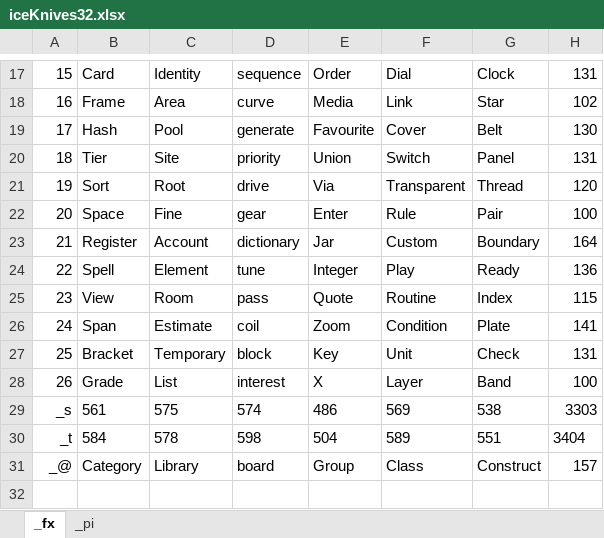
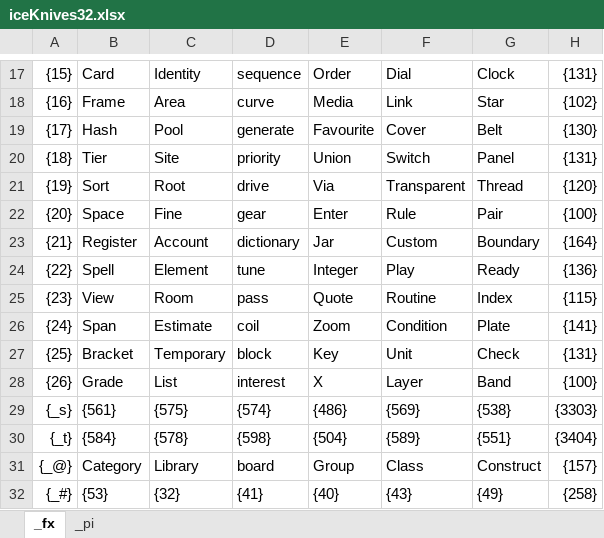
Before and after one commit to openroot/iceKnives32, an Excel workbook: iceKnives32.xlsx, sheet _fx, drawn as a sheet; only a part is shown, gaps mark what is left out; values as stored, in another font and other column widths than the file's, no borders; charts and pictures not drawn; removed rows and columns are numbered as before the commit, all else as after; the diff covers the shown part only; the diff names each change by its address in the sheet, - before the commit and + after, or states it on an @@ line.

```diff
--- a/iceKnives32.xlsx (sheet _fx)
+++ b/iceKnives32.xlsx (sheet _fx)
-A17: 15
+A17: {15}
-H17: 131
+H17: {131}
-A18: 16
+A18: {16}
-H18: 102
+H18: {102}
-A19: 17
+A19: {17}
-H19: 130
+H19: {130}
-A20: 18
+A20: {18}
-H20: 131
+H20: {131}
-A21: 19
+A21: {19}
-H21: 120
+H21: {120}
-A22: 20
+A22: {20}
-H22: 100
+H22: {100}
-A23: 21
+A23: {21}
-H23: 164
+H23: {164}
-A24: 22
+A24: {22}
-H24: 136
+H24: {136}
-A25: 23
+A25: {23}
-H25: 115
+H25: {115}
-A26: 24
+A26: {24}
-H26: 141
+H26: {141}
-A27: 25
+A27: {25}
-H27: 131
+H27: {131}
-A28: 26
+A28: {26}
-H28: 100
+H28: {100}
-row 29: _s | 561 | 575 | 574 | 486 | 569 | 538 | 3303
-row 30: _t | 584 | 578 | 598 | 504 | 589 | 551 | 3404
+row 29: {_s} | {561} | {575} | {574} | {486} | {569} | {538} | {3303}
+row 30: {_t} | {584} | {578} | {598} | {504} | {589} | {551} | {3404}
-A31: _@
+A31: {_@}
-H31: 157
+H31: {157}
+row 32: {_#} | {53} | {32} | {41} | {40} | {43} | {49} | {258}
```
Also changed, not shown: 1 added row, 1 removed row and 30 edited cells elsewhere in this sheet, sheet _pi, 8 other files.
